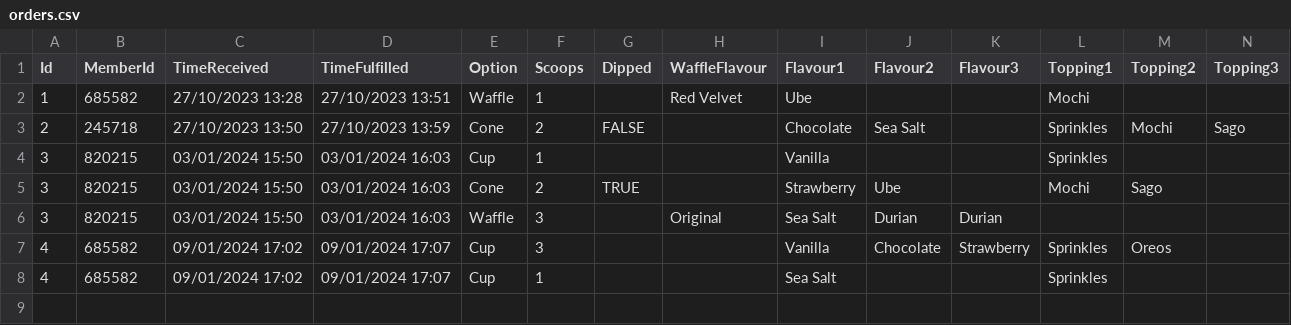
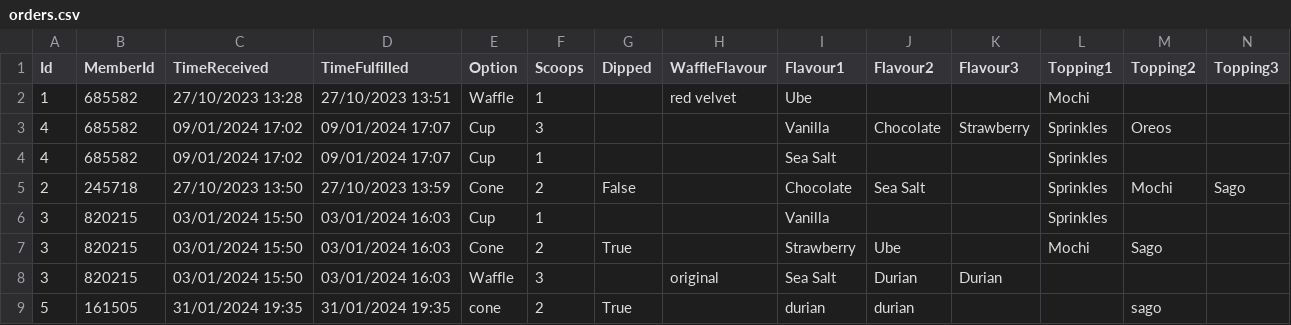
Before and after one commit to Existance29/Prg-2-Assignment, a CSV file: S10257381_PRG2Assignment/bin/Debug/net6.0/orders.csv, drawn as a sheet; only a part is shown; removed rows and columns are numbered as before the commit, all else as after; rows hold the shown columns only; the diff names each change by its address in the sheet, - before the commit and + after, or states it on an @@ line.

```diff
--- a/S10257381_PRG2Assignment/bin/Debug/net6.0/orders.csv
+++ b/S10257381_PRG2Assignment/bin/Debug/net6.0/orders.csv
-H2 (WaffleFlavour): Red Velvet
+H2 (WaffleFlavour): red velvet
-row 3: 2 | 245718 | 27/10/2023 13:50 | 27/10/2023 13:59 | Cone | 2 | FALSE |  | Chocolate | Sea Salt |  | Sprinkles | Mochi | Sago
-row 5: 3 | 820215 | 03/01/2024 15:50 | 03/01/2024 16:03 | Cone | 2 | TRUE |  | Strawberry | Ube |  | Mochi | Sago
-row 6: 3 | 820215 | 03/01/2024 15:50 | 03/01/2024 16:03 | Waffle | 3 |  | Original | Sea Salt | Durian | Durian
+row 5: 2 | 245718 | 27/10/2023 13:50 | 27/10/2023 13:59 | Cone | 2 | False |  | Chocolate | Sea Salt |  | Sprinkles | Mochi | Sago
@@ row 4 moved to row 6: 3 @@
+row 7: 3 | 820215 | 03/01/2024 15:50 | 03/01/2024 16:03 | Cone | 2 | True |  | Strawberry | Ube |  | Mochi | Sago
+row 8: 3 | 820215 | 03/01/2024 15:50 | 03/01/2024 16:03 | Waffle | 3 |  | original | Sea Salt | Durian | Durian
+row 9: 5 | 161505 | 31/01/2024 19:35 | 31/01/2024 19:35 | cone | 2 | True |  | durian | durian |  |  | sago
```
Also changed, not shown: 16 other files.
